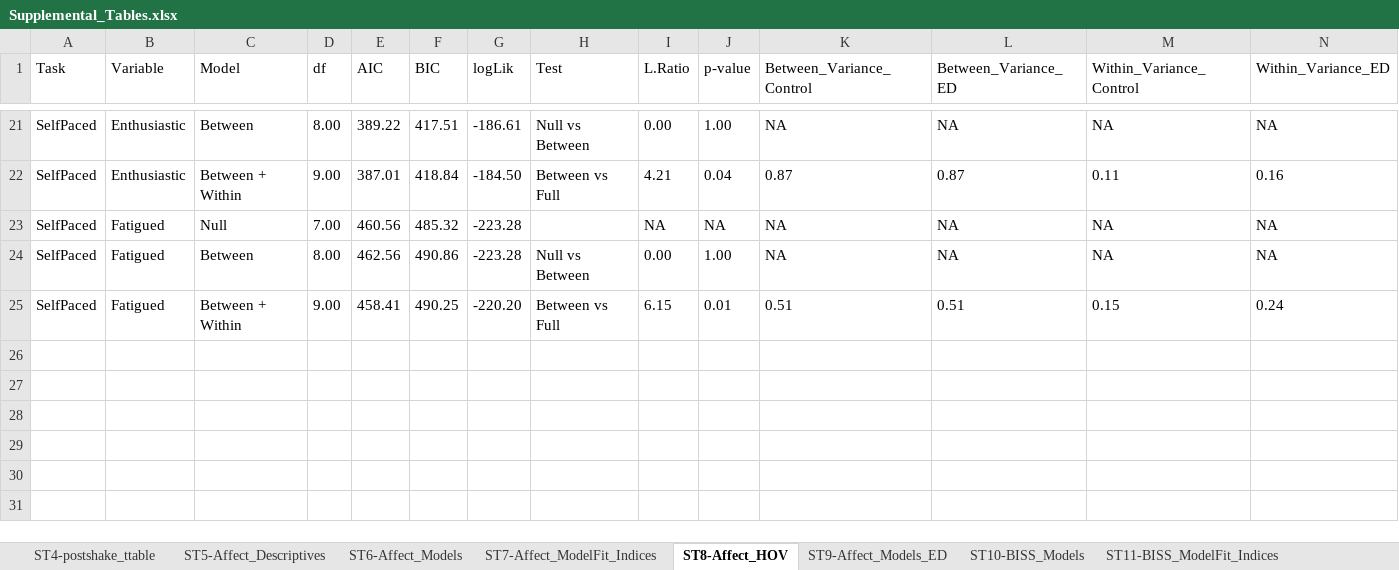
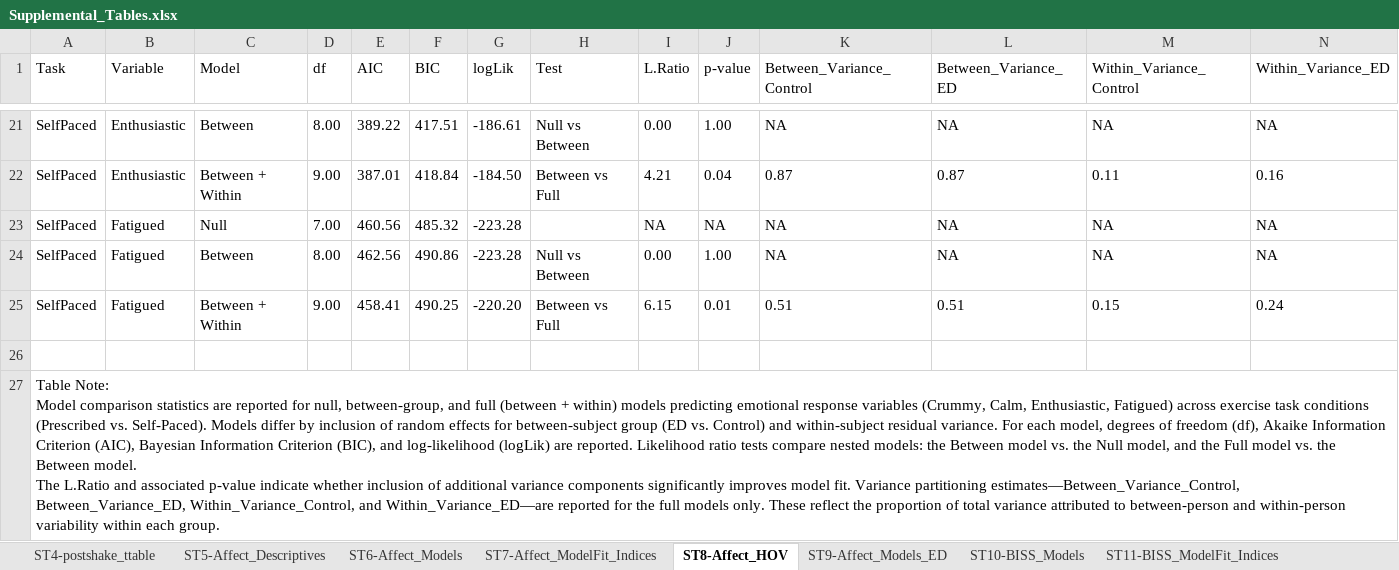
Before and after one commit to embark-lab/MAXED_RR, an Excel workbook: Supplemental_Tables.xlsx, sheet ST8-Affect_HOV, drawn as a sheet; only a part is shown, gaps mark what is left out; values as stored, in another font and other column widths than the file's, no borders; ↵ is a line break in a cell; the diff names each change by its address in the sheet, - before the commit and + after, or states it on an @@ line.

Commit message:
update supp tables

```diff
--- a/Supplemental_Tables.xlsx (sheet ST8-Affect_HOV)
+++ b/Supplemental_Tables.xlsx (sheet ST8-Affect_HOV)
+row 26: (empty)
+row 27: Table Note: ↵ Model comparison statistics are reported for null, between-group, and full (between + within) models predicting emotional response variables (Crummy, Calm, Enthusiastic, Fatigued) across exercise task conditions (Prescribed vs. Self-Paced). Models differ by inclusion of random effects for between-subject group (ED vs. Control) and within-subject residual variance. For each model, degrees of freedom (df), Akaike Information Criterion (AIC), Bayesian Information Criterion (BIC), and log-likelihood (logLik) are reported. Likelihood ratio tests compare nested models: the Between model vs. the Null model, and the Full model vs. the Between model. ↵ The L.Ratio and associated p-value indicate whether inclusion of additional variance components significantly improves model fit. Variance partitioning estimates—Between_Variance_Control, Between_Variance_ED, Within_Variance_Control, and Within_Variance_ED—are reported for the full models only. These reflect the proportion of total variance attributed to between-person and within-person variability within each group.
```
Also changed, not shown: sheet ST10-BISS_Models, sheet ST13-BISS_Models_ED, sheet ST6-Affect_Models, sheet ST9-Affect_Models_ED, sheet ST5-Affect_Descriptives, sheet ST15-BiomarkerChange_ED, 7 more sheets.
